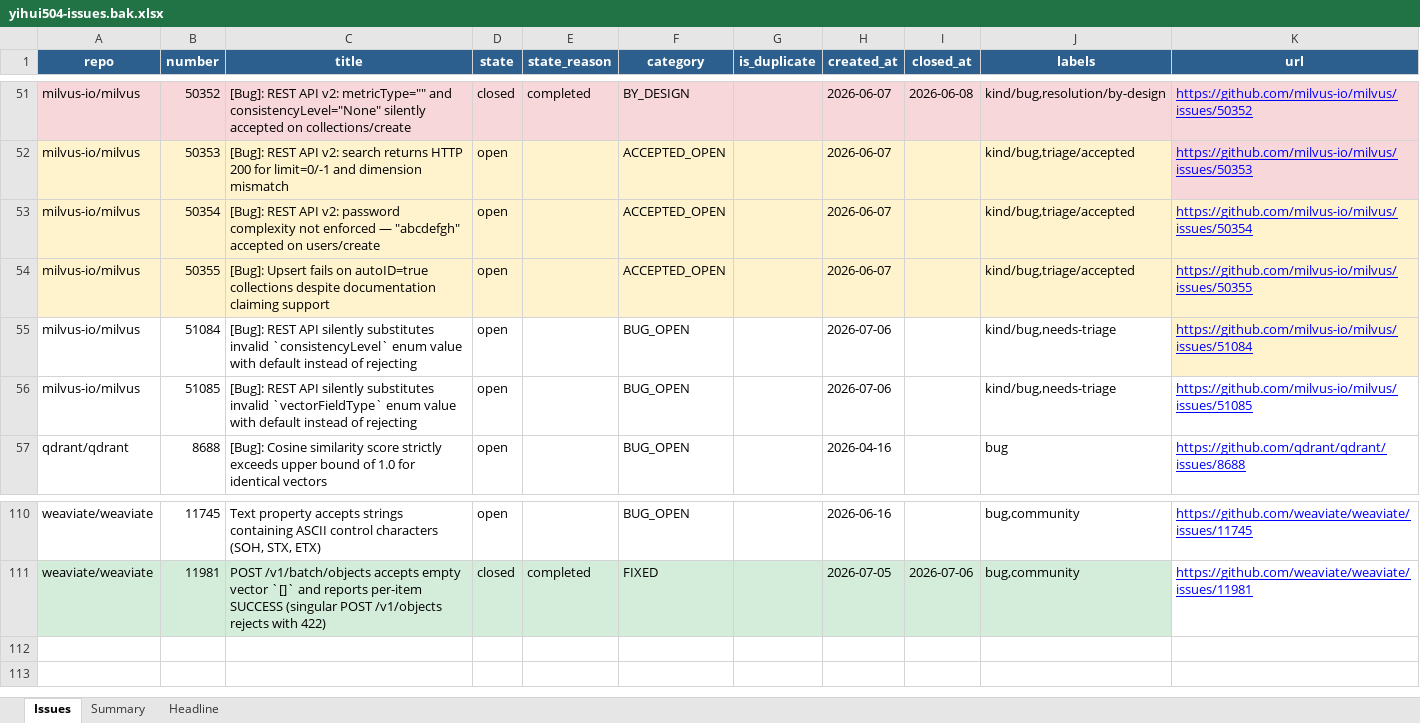
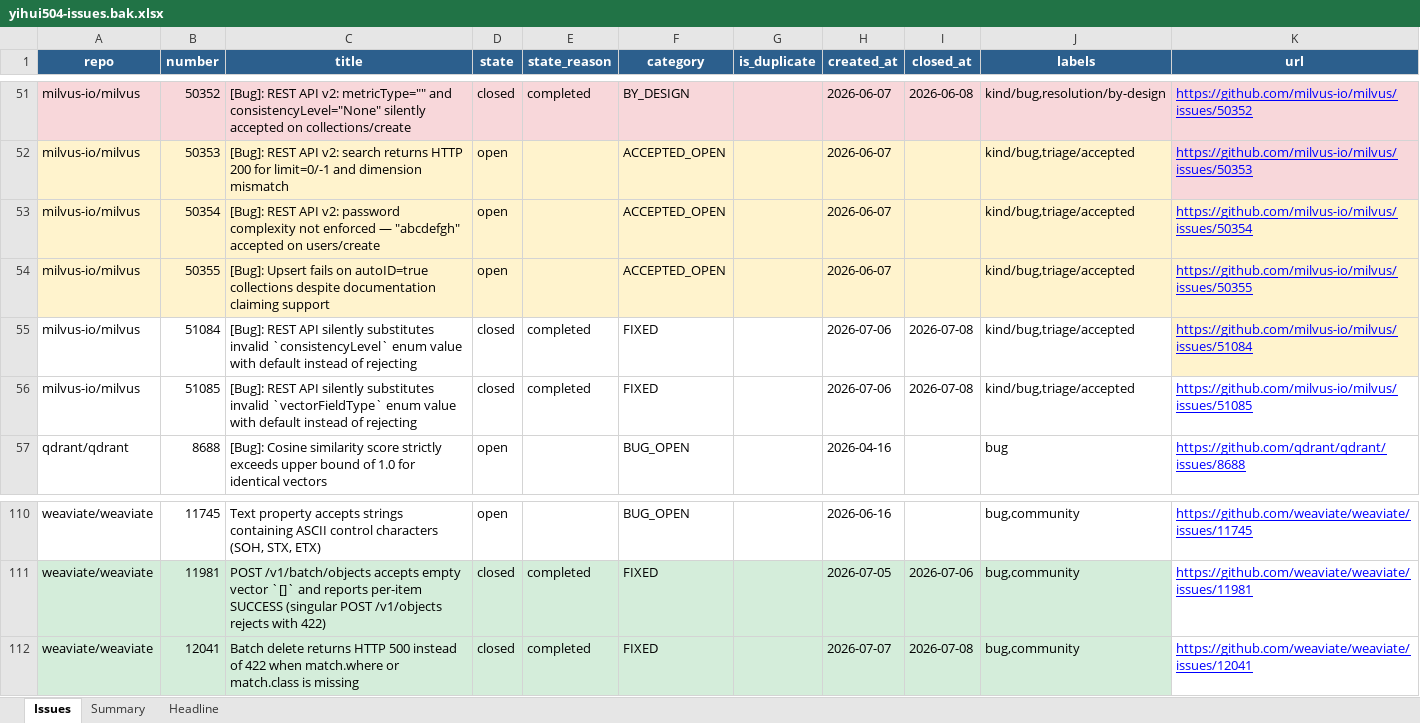
Before and after one commit to yihui504/testvdb_paper, an Excel workbook: data/yihui504-issues.bak.xlsx, sheet Issues, drawn as a sheet; only a part is shown, gaps mark what is left out; values as stored, in another font and other column widths than the file's, no borders; the diff names each change by its address in the sheet, - before the commit and + after, or states it on an @@ line.

```diff
--- a/data/yihui504-issues.bak.xlsx (sheet Issues)
+++ b/data/yihui504-issues.bak.xlsx (sheet Issues)
-D55:D56 (state): open
+D55:D56 (state): closed
-E55:E56 (state_reason): (empty)
+E55:E56 (state_reason): completed
-F55:F56 (category): BUG_OPEN
+F55:F56 (category): FIXED
-I55:I56 (closed_at): (empty)
+I55:I56 (closed_at): 2026-07-08
-J55:J56 (labels): kind/bug,needs-triage
+J55:J56 (labels): kind/bug,triage/accepted
+row 112: weaviate/weaviate | 12041 | Batch delete returns HTTP 500 instead of 422 when match.where or match.class is missing | closed | completed | FIXED |  | 2026-07-07 | 2026-07-08 | bug,community | https://github.com/weaviate/weaviate/issues/12041
```
Also changed, not shown: sheet Summary, sheet Headline, 3 other files.
